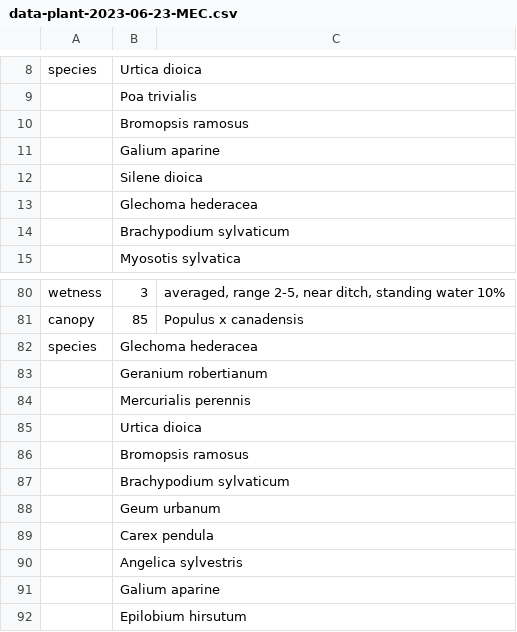
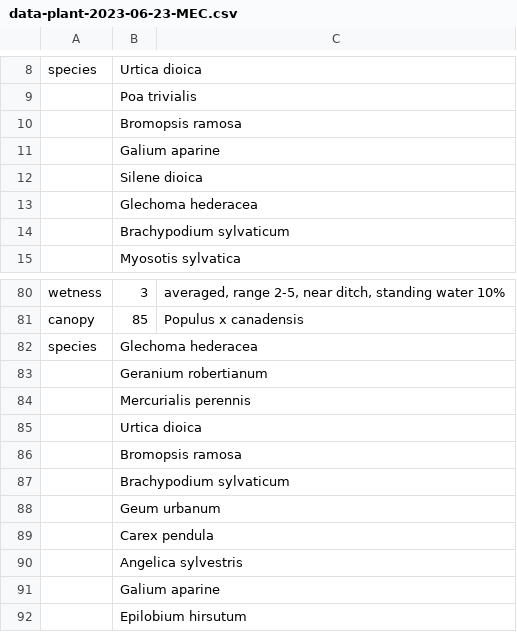
Before and after one commit to joejcollins/atlanta-shore, a CSV file: data/raw/2023-06/data-plant-2023-06-23-MEC.csv, drawn as a sheet; only a part is shown, gaps mark what is left out.

Commit message:
Correction: Bromopsis ramosa

```diff
--- a/data/raw/2023-06/data-plant-2023-06-23-MEC.csv
+++ b/data/raw/2023-06/data-plant-2023-06-23-MEC.csv
@@ -9,3 +9,3 @@ species,Urtica dioica,
 ,Poa trivialis,
-,Bromopsis ramosus,
+,Bromopsis ramosa,
 ,Galium aparine,
@@ -85,3 +85,3 @@ species,Glechoma hederacea,
 ,Urtica dioica,
-,Bromopsis ramosus,
+,Bromopsis ramosa,
 ,Brachypodium sylvaticum,
```
Also changed, not shown: data/raw/2021-06/data-plant-2021-06-20-MEC.csv, data/raw/2023-06/data-plant-2023-06-22-MEC.csv.
